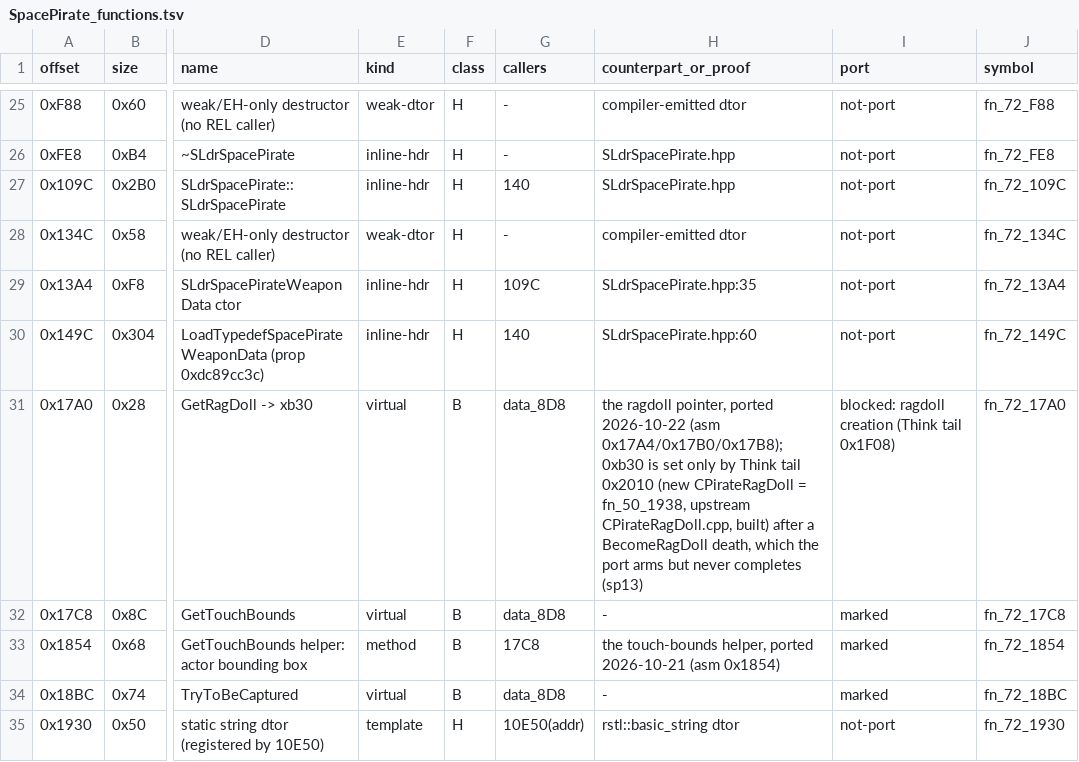
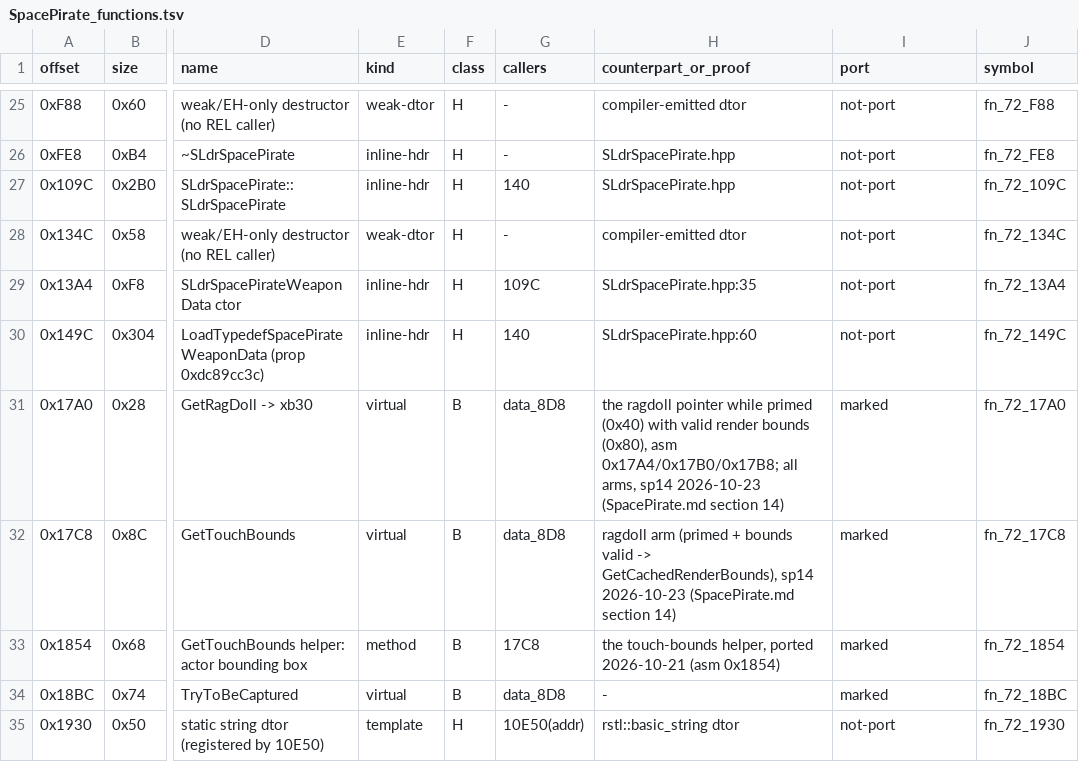
Before and after one commit to NitrosGits/MetroidPrime2Port-DSU, a TSV file: docs/module-analysis/SpacePirate_functions.tsv, drawn as a sheet; only a part is shown, gaps mark what is left out; the diff covers the shown part only; the diff names each change by its address in the sheet, - before the commit and + after, or states it on an @@ line.

Commit message:
SpacePirate sp14: the ragdoll - xb30 typed, Think 1980 ragdoll arms and tail, consumers follow the asm; 1980 17A0 E3D8 marked
xb30_ is rstl::single_ptr<CPirateRagDoll> (ctor 0xFA14 stores 0, fn_72_2060 the reset,
fn_72_20A8 the deleting dtor). Think (fn_72_1980):
  0x1A20 !IsMultiplayer() before the cinematic test; 0x1CA0-0x1CC8 no ragdoll or unprimed on a
  sinking corpse -> CPatterned::Think + bone tracking (0x1CEC fcmpu 1.0); else CActor::Think,
  UpdateAlphaDelta, UpdateHitDamageTime, UpdateIngPossession (0x1D44), UnFreeze (0x1D58);
  0x1D68 unprimed -> Prime, identity rotation, playback rate 0 (B9C); else water top BA0 /
  active CScriptWater max z (0x1E28-0x1E48), Update(dt * death time scale), AdvanceParticles;
  0x1EA0/0x1EA8 over and still -> momentum 0, Stop, once: fade, alpha delta BA4 -1/3, 0x8f8 0x02;
  tail 0x1F08-0x2030: new 0x11c CPirateRagDoll(mgr, this, 0x848, (0x8f5&1?4:0)|(0x8f5&2?3:0),
  B70 50.0, BA8 -3.0, rodata B04 radii), RemoveMaterial(0x29, 0x28), xb2c = 0.
Host guard: the echo emitter (this+0xc8) null-tested before 0x19C0-0x1A00's store.
Consumers: 17A0 0x40+0x80; 17C8 primed + bounds valid -> cached render bounds (the old "0x80
clear" was wrong); 24C4 0x24F0 primed bit; 38E4 0x392C ragdoll PreRender, bone/ik only without
a primed ragdoll; 3A0C 0x3A50 (B6C 0.2) + 0x3A5C portal state; E0AC/E0D8 0x118 0x40; E3D8 force
field onto torso impulse 0xb8; E498 0xE924-0xE950 Decrement clears 0x04 and 0x20.
Coverage: natural runs + forced (specs/spacepirate_ragdoll_force.py, pirateattach), every arm
but the host guard's null arm; SpacePirate.md section 14.

```diff
--- a/docs/module-analysis/SpacePirate_functions.tsv
+++ b/docs/module-analysis/SpacePirate_functions.tsv
-H31 (counterpart_or_proof): the ragdoll pointer, ported 2026-10-22 (asm 0x17A4/0x17B0/0x17B8); 0xb30 is set only by Think tail 0x2010 (new CPirateRagDoll = fn_50_1938, upstream CPirateRagDoll.cpp, built) after a BecomeRagDoll death, which the port arms but never completes (sp13)
+H31 (counterpart_or_proof): the ragdoll pointer while primed (0x40) with valid render bounds (0x80), asm 0x17A4/0x17B0/0x17B8; all arms, sp14 2026-10-23 (SpacePirate.md section 14)
-I31 (port): blocked: ragdoll creation (Think tail 0x1F08)
+I31 (port): marked
-H32 (counterpart_or_proof): -
+H32 (counterpart_or_proof): ragdoll arm (primed + bounds valid -> GetCachedRenderBounds), sp14 2026-10-23 (SpacePirate.md section 14)
```
Also changed, not shown: 16 edited cells elsewhere in this file, 8 other files.
